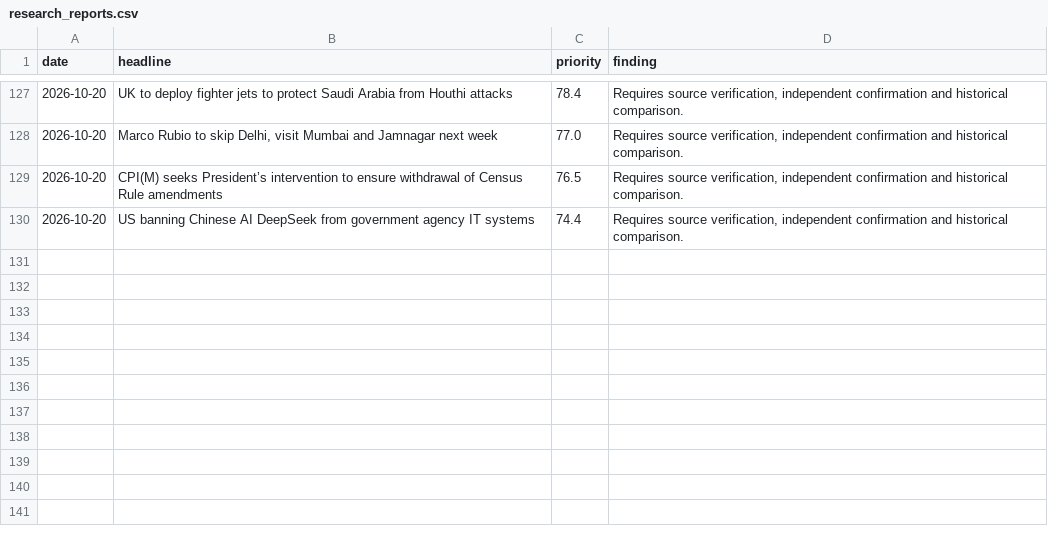
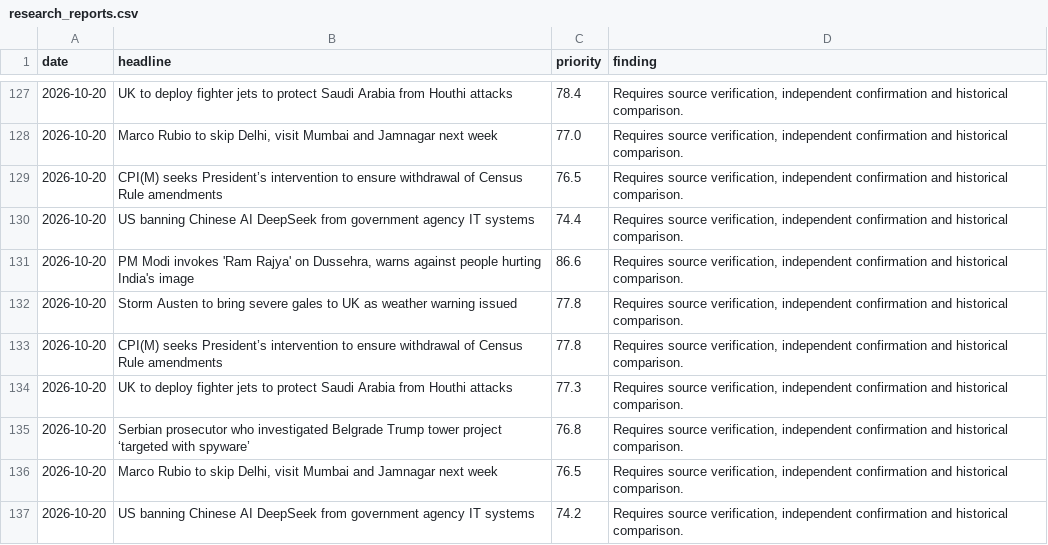
Before and after one commit to vishwasgarg5/news-knowledge-bot, a CSV file: data/research_reports.csv, drawn as a sheet; only a part is shown, gaps mark what is left out.

```diff
--- a/data/research_reports.csv
+++ b/data/research_reports.csv
@@ -130 +130,8 @@ date,headline,priority,finding
 2026-10-20,US banning Chinese AI DeepSeek from government agency IT systems,74.4,"Requires source verification, independent confirmation and historical comparison."
+2026-10-20,"PM Modi invokes 'Ram Rajya' on Dussehra, warns against people hurting India's image",86.6,"Requires source verification, independent confirmation and historical comparison."
+2026-10-20,Storm Austen to bring severe gales to UK as weather warning issued,77.8,"Requires source verification, independent confirmation and historical comparison."
+2026-10-20,CPI(M) seeks President’s intervention to ensure withdrawal of Census Rule amendments,77.8,"Requires source verification, independent confirmation and historical comparison."
+2026-10-20,UK to deploy fighter jets to protect Saudi Arabia from Houthi attacks,77.3,"Requires source verification, independent confirmation and historical comparison."
+2026-10-20,Serbian prosecutor who investigated Belgrade Trump tower project ‘targeted with spyware’,76.8,"Requires source verification, independent confirmation and historical comparison."
+2026-10-20,"Marco Rubio to skip Delhi, visit Mumbai and Jamnagar next week",76.5,"Requires source verification, independent confirmation and historical comparison."
+2026-10-20,US banning Chinese AI DeepSeek from government agency IT systems,74.2,"Requires source verification, independent confirmation and historical comparison."
```
Also changed, not shown: data/entity_memory.csv, data/event_memory.csv, 7 other files.
